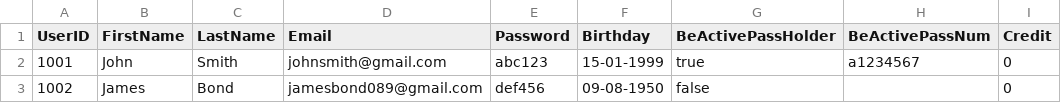
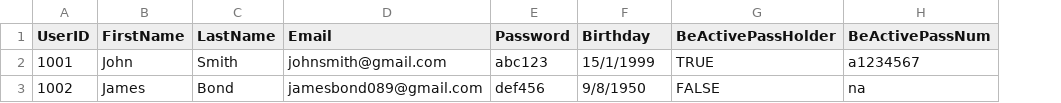
Before and after one commit to nattlwy/Activity-Booking-App, a CSV file: app/src/main/res/raw/users.csv, drawn as a sheet; the diff names each change by its address in the sheet, - before the commit and + after, or states it on an @@ line.

Commit message:
users properties updated

```diff
--- a/app/src/main/res/raw/users.csv
+++ b/app/src/main/res/raw/users.csv
-column I (Credit), rows 2-3: 0 | 0
-F2 (Birthday): 15-01-1999
+F2 (Birthday): 15/1/1999
-G2 (BeActivePassHolder): true
+G2 (BeActivePassHolder): TRUE
-F3 (Birthday): 09-08-1950
+F3 (Birthday): 9/8/1950
-G3 (BeActivePassHolder): false
+G3 (BeActivePassHolder): FALSE
-H3 (BeActivePassNum): (empty)
+H3 (BeActivePassNum): na
```
Also changed, not shown: 3 other files.
